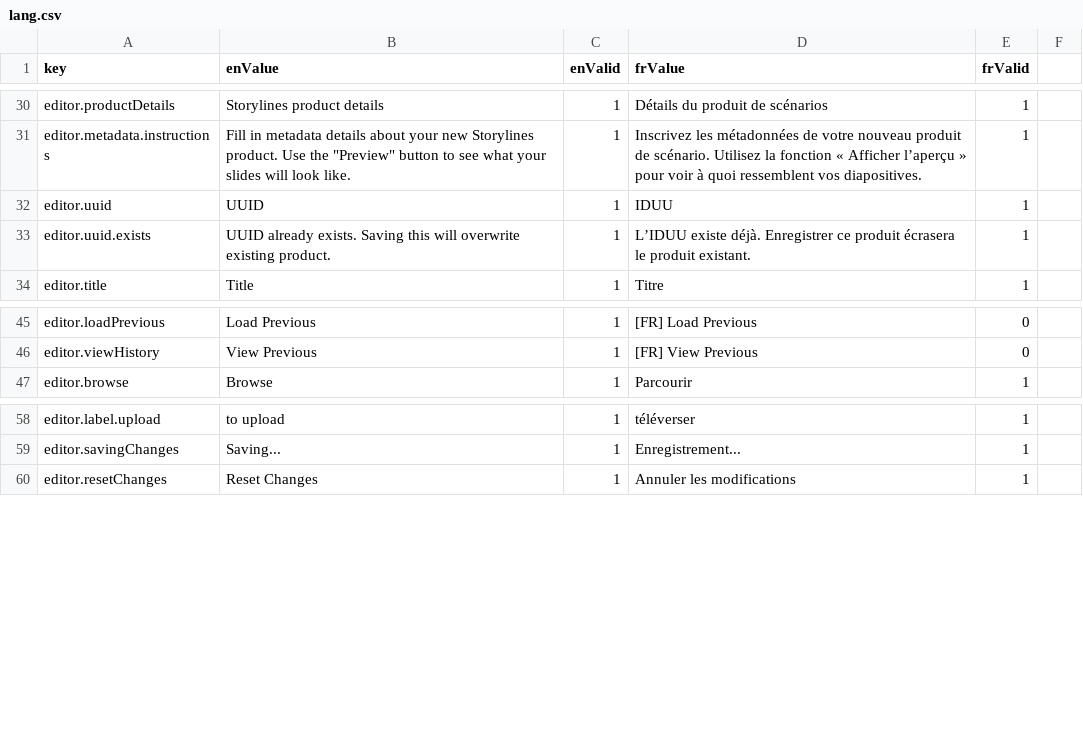
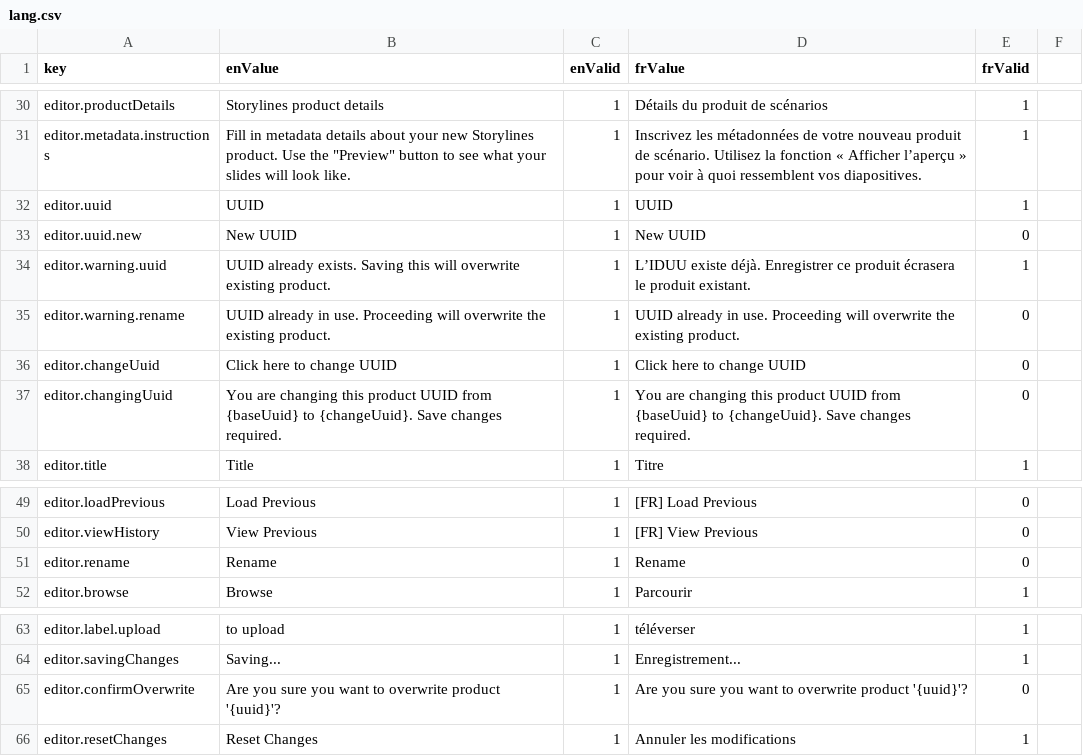
Before and after one commit to ramp4-pcar4/storylines-editor, a CSV file: src/lang/lang.csv, drawn as a sheet; only a part is shown, gaps mark what is left out.

Commit message:
add ability to change product UUID

```diff
--- a/src/lang/lang.csv
+++ b/src/lang/lang.csv
@@ -31,4 +31,8 @@ editor.productDetails,Storylines product details,1,Détails du produit de scéna
 editor.metadata.instructions,Fill in metadata details about your new Storylines product. Use the "Preview" button to see what your slides will look like.,1,Inscrivez les métadonnées de votre nouveau produit de scénario. Utilisez la fonction « Afficher l’aperçu » pour voir à quoi ressemblent vos diapositives.,1
-editor.uuid,UUID,1,IDUU,1
-editor.uuid.exists,UUID already exists. Saving this will overwrite existing product.,1,L’IDUU existe déjà. Enregistrer ce produit écrasera le produit existant.,1
+editor.uuid,UUID,1,UUID,1
+editor.uuid.new,New UUID,1,New UUID,0
+editor.warning.uuid,UUID already exists. Saving this will overwrite existing product.,1,L’IDUU existe déjà. Enregistrer ce produit écrasera le produit existant.,1
+editor.warning.rename,UUID already in use. Proceeding will overwrite the existing product.,1,UUID already in use. Proceeding will overwrite the existing product.,0
+editor.changeUuid,Click here to change UUID,1,Click here to change UUID,0
+editor.changingUuid,You are changing this product UUID from {baseUuid} to {changeUuid}. Save changes required.,1,You are changing this product UUID from {baseUuid} to {changeUuid}. Save changes required.,0
 editor.title,Title,1,Titre,1
@@ -46,2 +50,3 @@ editor.loadPrevious,Load Previous,1,[FR] Load Previous,0
 editor.viewHistory,View Previous,1,[FR] View Previous,0
+editor.rename,Rename,1,Rename,0
 editor.browse,Browse,1,Parcourir,1
@@ -59,2 +64,3 @@ editor.label.upload,to upload,1,téléverser,1
 editor.savingChanges,Saving...,1,Enregistrement...,1
+editor.confirmOverwrite,Are you sure you want to overwrite product '{uuid}'?,1,Are you sure you want to overwrite product '{uuid}'?,0
 editor.resetChanges,Reset Changes,1,Annuler les modifications,1
```
Also changed, not shown: 1 other file.
